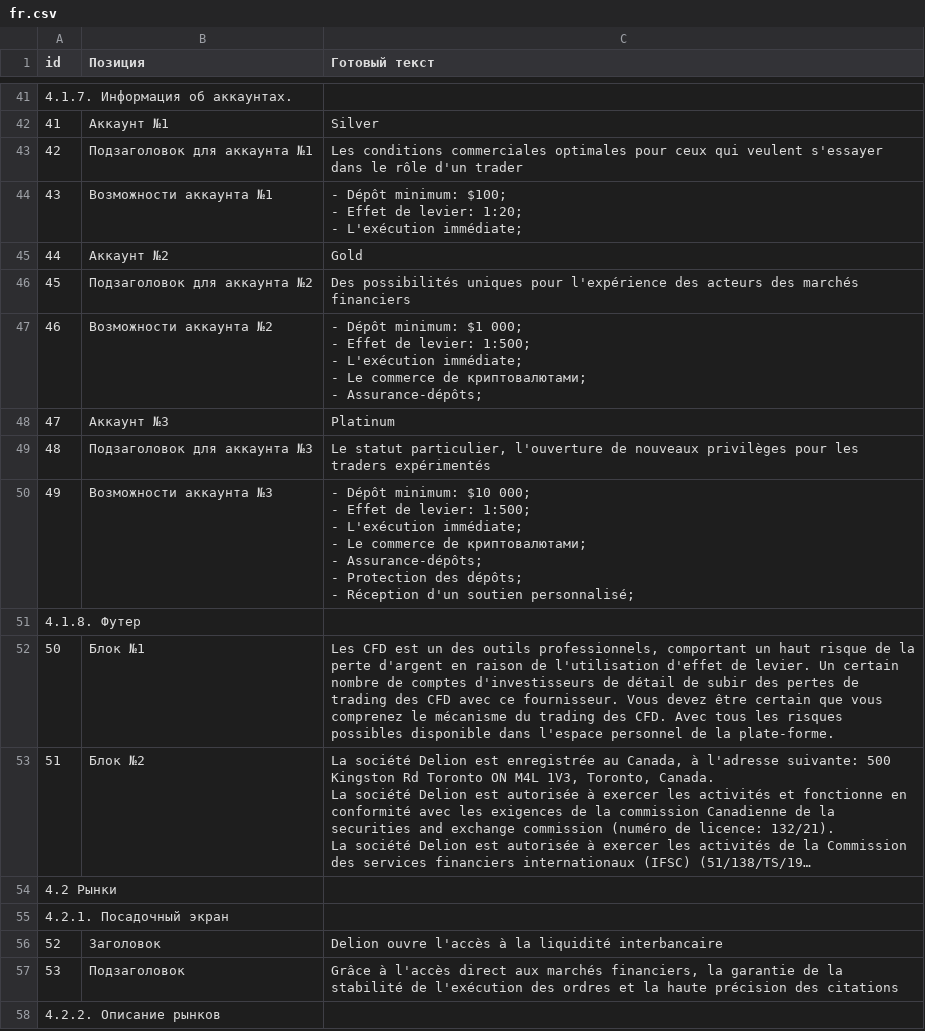
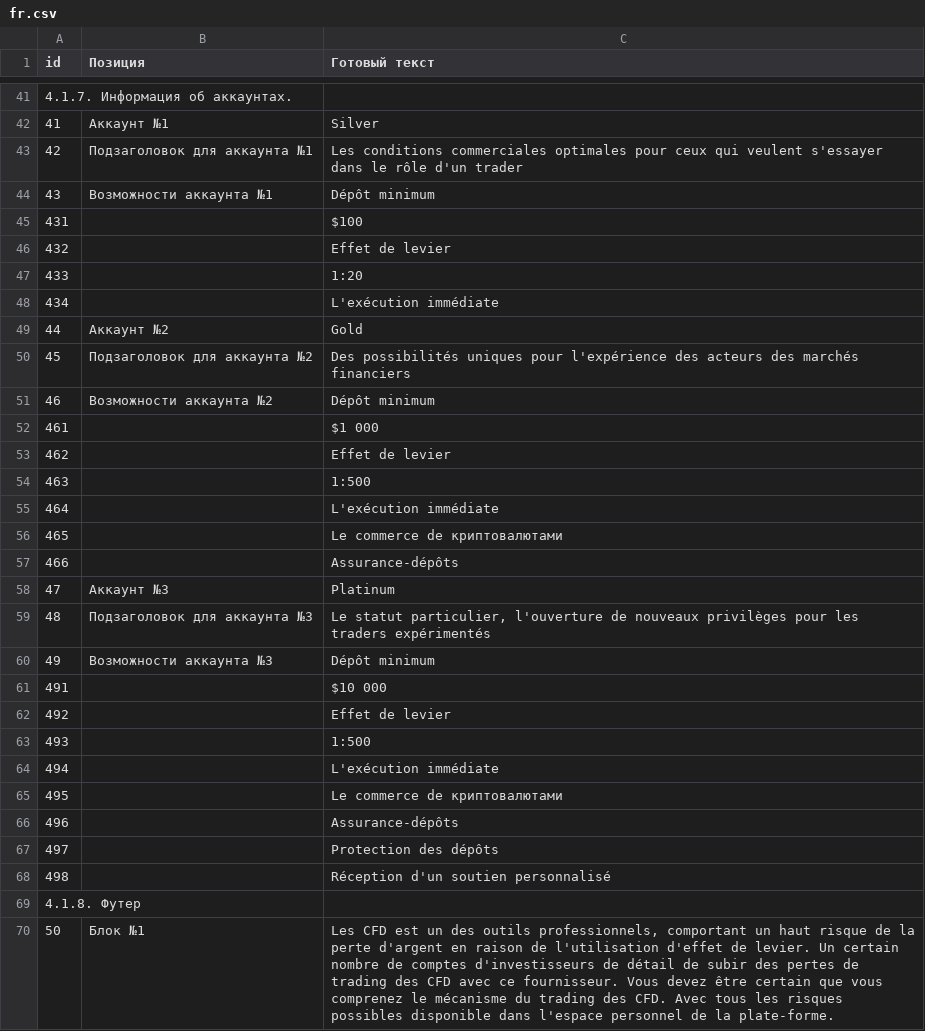
Before and after one commit to KapitanBanan/projectVerstka, a CSV file: copy/fr.csv, drawn as a sheet; only a part is shown, gaps mark what is left out; the shorter side is filled out with more unchanged rows; long unchanged cells end in ….

```diff
--- a/copy/fr.csv
+++ b/copy/fr.csv
@@ -43,21 +43,27 @@ id,Позиция,Готовый текст
 42,Подзаголовок для аккаунта №1,Les conditions commerciales optimales pour ceux qui veulent s'essayer dans le rôle d'un trader
-43,Возможности аккаунта №1,"- Dépôt minimum: $100;
-- Effet de levier: 1:20;
-- L'exécution immédiate;"
+43,Возможности аккаунта №1,Dépôt minimum
+431,,$100
+432,,Effet de levier
+433,,1:20
+434,,L'exécution immédiate
 44,Аккаунт №2,Gold
 45,Подзаголовок для аккаунта №2,Des possibilités uniques pour l'expérience des acteurs des marchés financiers
-46,Возможности аккаунта №2,"- Dépôt minimum: $1 000;
-- Effet de levier: 1:500;
-- L'exécution immédiate;
-- Le commerce de криптовалютами;
-- Assurance-dépôts;"
+46,Возможности аккаунта №2,Dépôt minimum
+461,,$1 000
+462,,Effet de levier
+463,,1:500
+464,,L'exécution immédiate
+465,,Le commerce de криптовалютами
+466,,Assurance-dépôts
 47,Аккаунт №3,Platinum
 48,Подзаголовок для аккаунта №3,"Le statut particulier, l'ouverture de nouveaux privilèges pour les traders expérimentés"
-49,Возможности аккаунта №3,"- Dépôt minimum: $10 000;
-- Effet de levier: 1:500;
-- L'exécution immédiate;
-- Le commerce de криптовалютами;
-- Assurance-dépôts;
-- Protection des dépôts;
-- Réception d'un soutien personnalisé;"
+49,Возможности аккаунта №3,Dépôt minimum
+491,,$10 000
+492,,Effet de levier
+493,,1:500
+494,,L'exécution immédiate
+495,,Le commerce de криптовалютами
+496,,Assurance-dépôts
+497,,Protection des dépôts
+498,,Réception d'un soutien personnalisé
 4.1.8. Футер,,
```
Also changed, not shown: copy/ch.csv, copy/de.csv, 53 other files.
